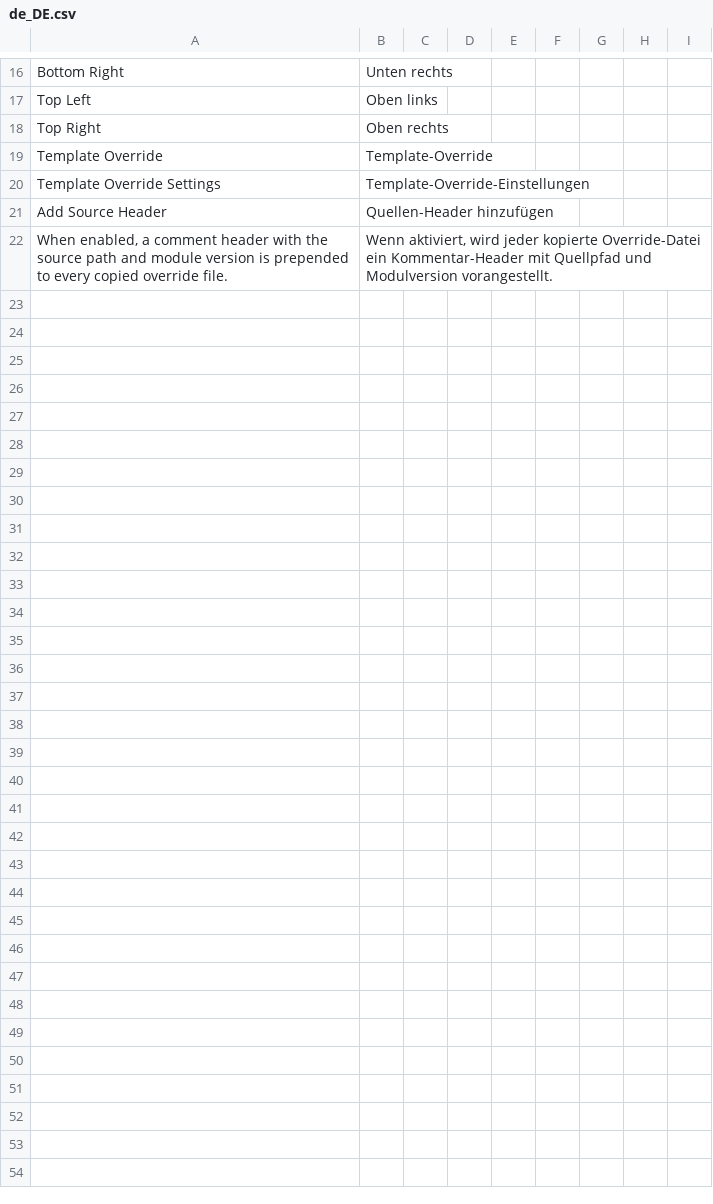
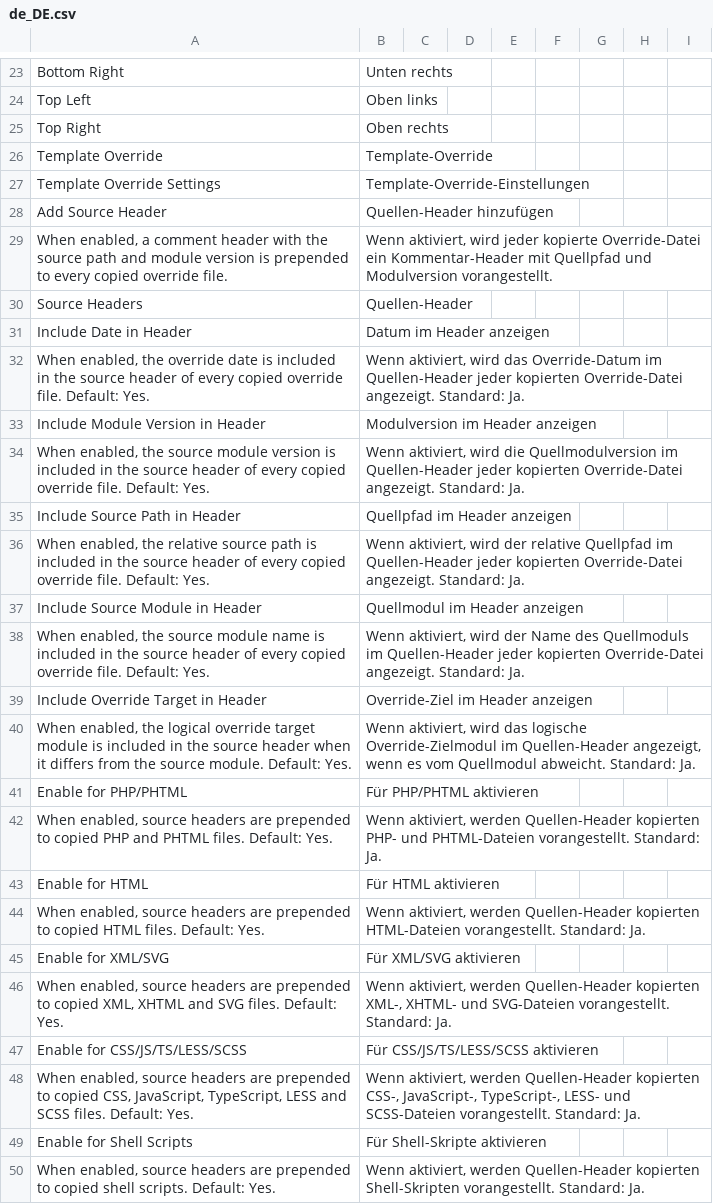
Before and after one commit to OpenForgeProject/mageforge, a CSV file: src/i18n/de_DE.csv, drawn as a sheet; only a part is shown, gaps mark what is left out; the diff covers the shown part only; the diff names each change by its address in the sheet, - before the commit and + after, or states it on an @@ line.

Commit message:
feat: Add keyboard shortcuts configuration and functionality
- Introduced a new configuration group for keyboard shortcuts in system.xml.
- Added fields to enable keyboard shortcuts and configure toolbar and inspector shortcuts.
- Updated config.xml with default values for keyboard shortcuts.
- Enhanced German and English translation files to include new keyboard shortcut labels and descriptions.
- Modified inspector.phtml and toolbar.js to support keyboard shortcuts.
- Implemented shortcut parsing logic in a new shortcut-parser.js file.
- Updated inspector and toolbar JavaScript to utilize the new shortcut functionality.
- Added unit tests for keyboard shortcut configuration and functionality.
- Enhanced template copier tests to handle new header options for PHTML files.

```diff
--- a/src/i18n/de_DE.csv
+++ b/src/i18n/de_DE.csv
+row 30: Source Headers | Quellen-Header
+row 31: Include Date in Header | Datum im Header anzeigen
+row 32: When enabled, the override date is included in the source header of every copied override file. Default: Yes. | Wenn aktiviert, wird das Override-Datum im Quellen-Header jeder kopierten Override-Datei angezeigt. Standard: Ja.
+row 33: Include Module Version in Header | Modulversion im Header anzeigen
+row 34: When enabled, the source module version is included in the source header of every copied override file. Default: Yes. | Wenn aktiviert, wird die Quellmodulversion im Quellen-Header jeder kopierten Override-Datei angezeigt. Standard: Ja.
+row 35: Include Source Path in Header | Quellpfad im Header anzeigen
+row 36: When enabled, the relative source path is included in the source header of every copied override file. Default: Yes. | Wenn aktiviert, wird der relative Quellpfad im Quellen-Header jeder kopierten Override-Datei angezeigt. Standard: Ja.
+row 37: Include Source Module in Header | Quellmodul im Header anzeigen
+row 38: When enabled, the source module name is included in the source header of every copied override file. Default: Yes. | Wenn aktiviert, wird der Name des Quellmoduls im Quellen-Header jeder kopierten Override-Datei angezeigt. Standard: Ja.
+row 39: Include Override Target in Header | Override-Ziel im Header anzeigen
+row 40: When enabled, the logical override target module is included in the source header when it differs from the source module. Default: Yes. | Wenn aktiviert, wird das logische Override-Zielmodul im Quellen-Header angezeigt, wenn es vom Quellmodul abweicht. Standard: Ja.
+row 41: Enable for PHP/PHTML | Für PHP/PHTML aktivieren
+row 42: When enabled, source headers are prepended to copied PHP and PHTML files. Default: Yes. | Wenn aktiviert, werden Quellen-Header kopierten PHP- und PHTML-Dateien vorangestellt. Standard: Ja.
+row 43: Enable for HTML | Für HTML aktivieren
+row 44: When enabled, source headers are prepended to copied HTML files. Default: Yes. | Wenn aktiviert, werden Quellen-Header kopierten HTML-Dateien vorangestellt. Standard: Ja.
+row 45: Enable for XML/SVG | Für XML/SVG aktivieren
+row 46: When enabled, source headers are prepended to copied XML, XHTML and SVG files. Default: Yes. | Wenn aktiviert, werden Quellen-Header kopierten XML-, XHTML- und SVG-Dateien vorangestellt. Standard: Ja.
+row 47: Enable for CSS/JS/TS/LESS/SCSS | Für CSS/JS/TS/LESS/SCSS aktivieren
+row 48: When enabled, source headers are prepended to copied CSS, JavaScript, TypeScript, LESS and SCSS files. Default: Yes. | Wenn aktiviert, werden Quellen-Header kopierten CSS-, JavaScript-, TypeScript-, LESS- und SCSS-Dateien vorangestellt. Standard: Ja.
+row 49: Enable for Shell Scripts | Für Shell-Skripte aktivieren
+row 50: When enabled, source headers are prepended to copied shell scripts. Default: Yes. | Wenn aktiviert, werden Quellen-Header kopierten Shell-Skripten vorangestellt. Standard: Ja.
```
Also changed, not shown: 7 added rows elsewhere in this file, src/i18n/en_US.csv, 14 other files.
